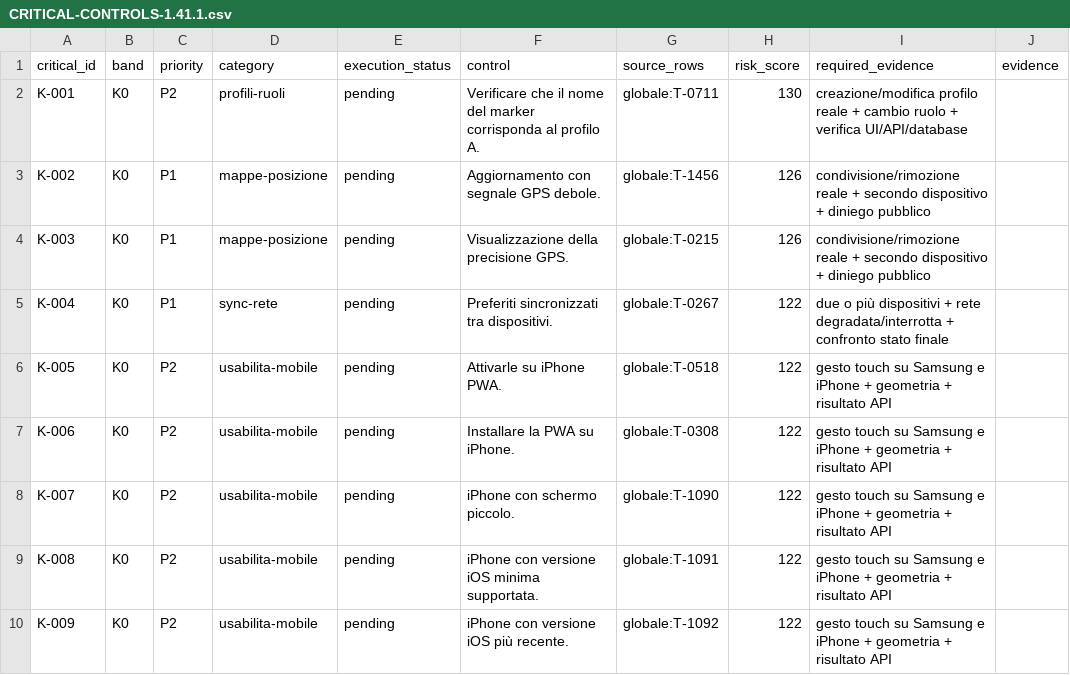
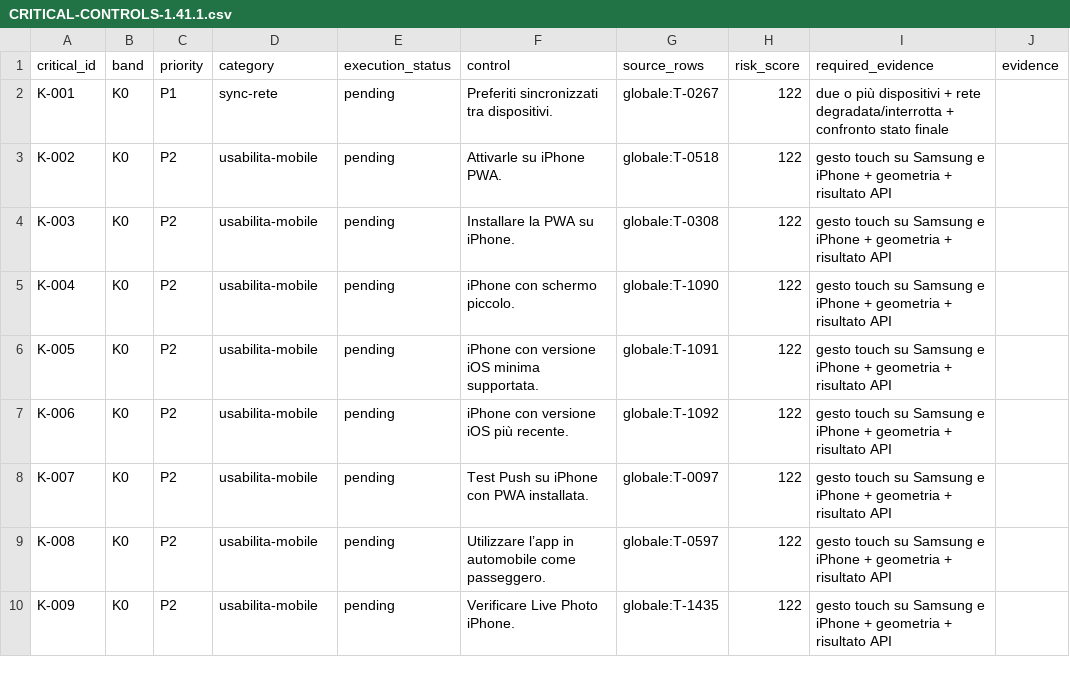
Before and after one commit to andreacivi80/viaggio-in-india, a CSV file: docs/CRITICAL-CONTROLS-1.41.1.csv, drawn as a sheet; only a part is shown; the diff covers the shown part only.

```diff
--- a/docs/CRITICAL-CONTROLS-1.41.1.csv
+++ b/docs/CRITICAL-CONTROLS-1.41.1.csv
@@ -1,10 +1,10 @@
 critical_id,band,priority,category,execution_status,control,source_rows,risk_score,required_evidence,evidence
-K-001,K0,P2,profili-ruoli,pending,Verificare che il nome del marker corrisponda al profilo A.,globale:T-0711,130,creazione/modifica profilo reale + cambio ruolo + verifica UI/API/database,
-K-002,K0,P1,mappe-posizione,pending,Aggiornamento con segnale GPS debole.,globale:T-1456,126,condivisione/rimozione reale + secondo dispositivo + diniego pubblico,
-K-003,K0,P1,mappe-posizione,pending,Visualizzazione della precisione GPS.,globale:T-0215,126,condivisione/rimozione reale + secondo dispositivo + diniego pubblico,
-K-004,K0,P1,sync-rete,pending,Preferiti sincronizzati tra dispositivi.,globale:T-0267,122,due o più dispositivi + rete degradata/interrotta + confronto stato finale,
-K-005,K0,P2,usabilita-mobile,pending,Attivarle su iPhone PWA.,globale:T-0518,122,gesto touch su Samsung e iPhone + geometria + risultato API,
-K-006,K0,P2,usabilita-mobile,pending,Installare la PWA su iPhone.,globale:T-0308,122,gesto touch su Samsung e iPhone + geometria + risultato API,
-K-007,K0,P2,usabilita-mobile,pending,iPhone con schermo piccolo.,globale:T-1090,122,gesto touch su Samsung e iPhone + geometria + risultato API,
-K-008,K0,P2,usabilita-mobile,pending,iPhone con versione iOS minima supportata.,globale:T-1091,122,gesto touch su Samsung e iPhone + geometria + risultato API,
-K-009,K0,P2,usabilita-mobile,pending,iPhone con versione iOS più recente.,globale:T-1092,122,gesto touch su Samsung e iPhone + geometria + risultato API,
+K-001,K0,P1,sync-rete,pending,Preferiti sincronizzati tra dispositivi.,globale:T-0267,122,due o più dispositivi + rete degradata/interrotta + confronto stato finale,
+K-002,K0,P2,usabilita-mobile,pending,Attivarle su iPhone PWA.,globale:T-0518,122,gesto touch su Samsung e iPhone + geometria + risultato API,
+K-003,K0,P2,usabilita-mobile,pending,Installare la PWA su iPhone.,globale:T-0308,122,gesto touch su Samsung e iPhone + geometria + risultato API,
+K-004,K0,P2,usabilita-mobile,pending,iPhone con schermo piccolo.,globale:T-1090,122,gesto touch su Samsung e iPhone + geometria + risultato API,
+K-005,K0,P2,usabilita-mobile,pending,iPhone con versione iOS minima supportata.,globale:T-1091,122,gesto touch su Samsung e iPhone + geometria + risultato API,
+K-006,K0,P2,usabilita-mobile,pending,iPhone con versione iOS più recente.,globale:T-1092,122,gesto touch su Samsung e iPhone + geometria + risultato API,
+K-007,K0,P2,usabilita-mobile,pending,Test Push su iPhone con PWA installata.,globale:T-0097,122,gesto touch su Samsung e iPhone + geometria + risultato API,
+K-008,K0,P2,usabilita-mobile,pending,Utilizzare l’app in automobile come passeggero.,globale:T-0597,122,gesto touch su Samsung e iPhone + geometria + risultato API,
+K-009,K0,P2,usabilita-mobile,pending,Verificare Live Photo iPhone.,globale:T-1435,122,gesto touch su Samsung e iPhone + geometria + risultato API,
```
Also changed, not shown: 3 removed rows and 137 edited cells elsewhere in this file, docs/CONTROL-COVERAGE.csv, 12 other files.
